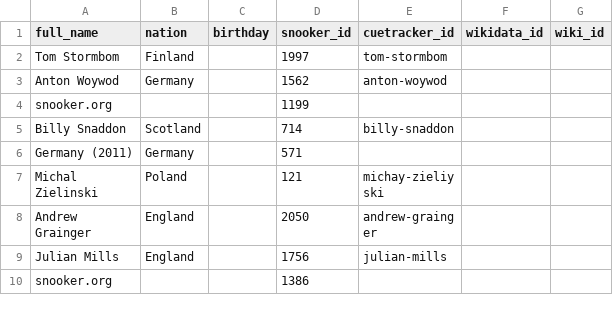
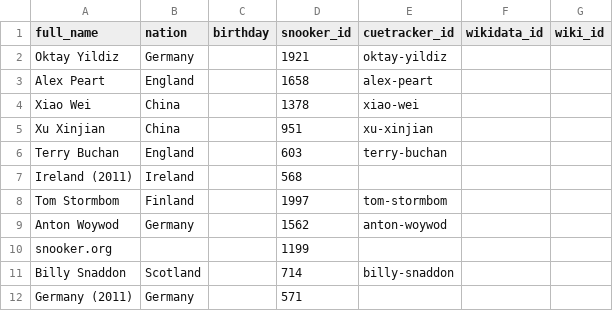
Before and after one commit to dreamerminsk/wiki-langs, a CSV file: players/0000.births.csv, drawn as a sheet; only a part is shown; the shorter side is filled out with more unchanged rows.

Commit message:
update csv tables

```diff
--- a/players/0000.births.csv
+++ b/players/0000.births.csv
@@ -1,2 +1,8 @@
 full_name,nation,birthday,snooker_id,cuetracker_id,wikidata_id,wiki_id
+Oktay Yildiz,Germany,,1921,oktay-yildiz,,
+Alex Peart,England,,1658,alex-peart,,
+Xiao Wei,China,,1378,xiao-wei,,
+Xu Xinjian,China,,951,xu-xinjian,,
+Terry Buchan,England,,603,terry-buchan,,
+Ireland (2011),Ireland,,568,,,
 Tom Stormbom,Finland,,1997,tom-stormbom,,
```
Also changed, not shown: countries/codes/en.csv.
